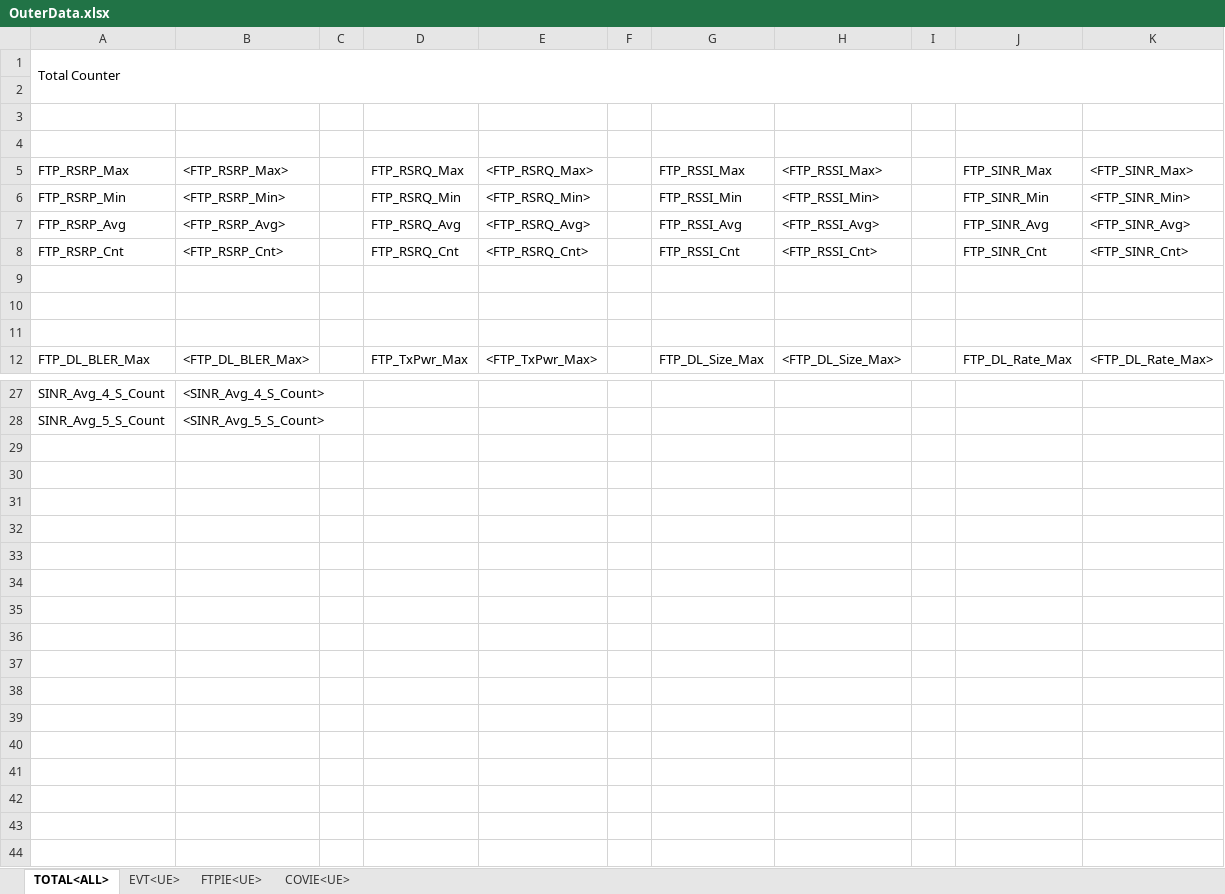
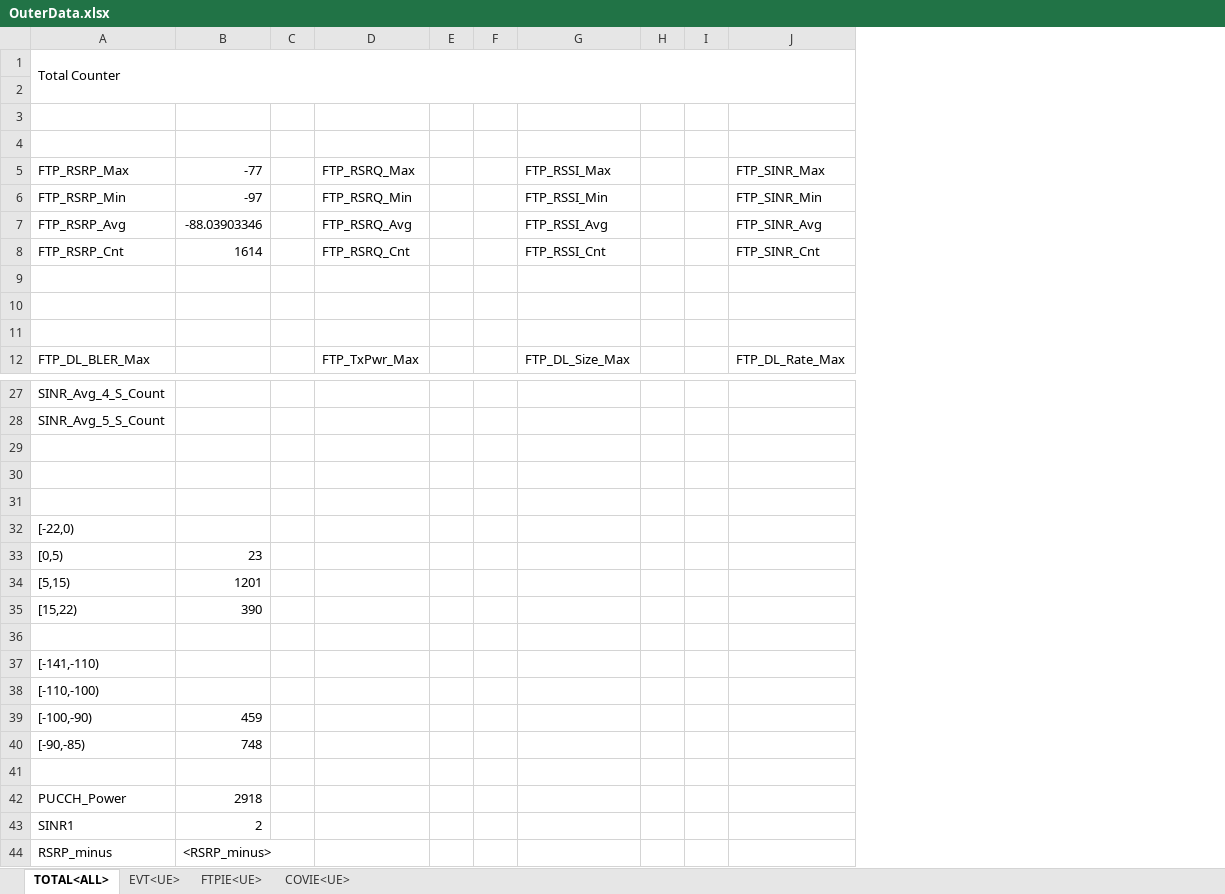
Before and after one commit to liyijie/span_report, an Excel workbook: config/OuterData.xlsx, sheet TOTAL<ALL>, drawn as a sheet; only a part is shown, gaps mark what is left out; values as stored, in another font and other column widths than the file's, no cell formats; removed rows and columns are numbered as before the commit, all else as after; the diff names each change by its address in the sheet, - before the commit and + after, or states it on an @@ line.

```diff
--- a/config/OuterData.xlsx (sheet TOTAL<ALL>)
+++ b/config/OuterData.xlsx (sheet TOTAL<ALL>)
-column B, rows 5-12: <FTP_RSRP_Max> | <FTP_RSRP_Min> | <FTP_RSRP_Avg> | <FTP_RSRP_Cnt> |  |  |  | <FTP_DL_BLER_Max>; rows 27-28: <SINR_Avg_4_S_Count> | <SINR_Avg_5_S_Count>
+column B, rows 5-8: -77 | -97 | -88.03903346 | 1614
-column E, rows 5-12: <FTP_RSRQ_Max> | <FTP_RSRQ_Min> | <FTP_RSRQ_Avg> | <FTP_RSRQ_Cnt> |  |  |  | <FTP_TxPwr_Max>
+column E, empty
-column H, rows 5-12: <FTP_RSSI_Max> | <FTP_RSSI_Min> | <FTP_RSSI_Avg> | <FTP_RSSI_Cnt> |  |  |  | <FTP_DL_Size_Max>
+column H, empty
-column K, rows 5-12: <FTP_SINR_Max> | <FTP_SINR_Min> | <FTP_SINR_Avg> | <FTP_SINR_Cnt> |  |  |  | <FTP_DL_Rate_Max>
+row 29: (empty)
+row 30: (empty)
+row 31: (empty)
+row 32: [-22,0)
+row 33: [0,5) | 23
+row 34: [5,15) | 1201
+row 35: [15,22) | 390
+row 36: (empty)
+row 37: [-141,-110)
+row 38: [-110,-100)
+row 39: [-100,-90) | 459
+row 40: [-90,-85) | 748
+row 41: (empty)
+row 42: PUCCH_Power | 2918
+row 43: SINR1 | 2
+row 44: RSRP_minus | <RSRP_minus>
```
Also changed, not shown: sheet FTPIE<UE>, sheet EVT<UE>, sheet COVIE<UE>, cell formats, config/counter_define.xlsx, 8 other files.
